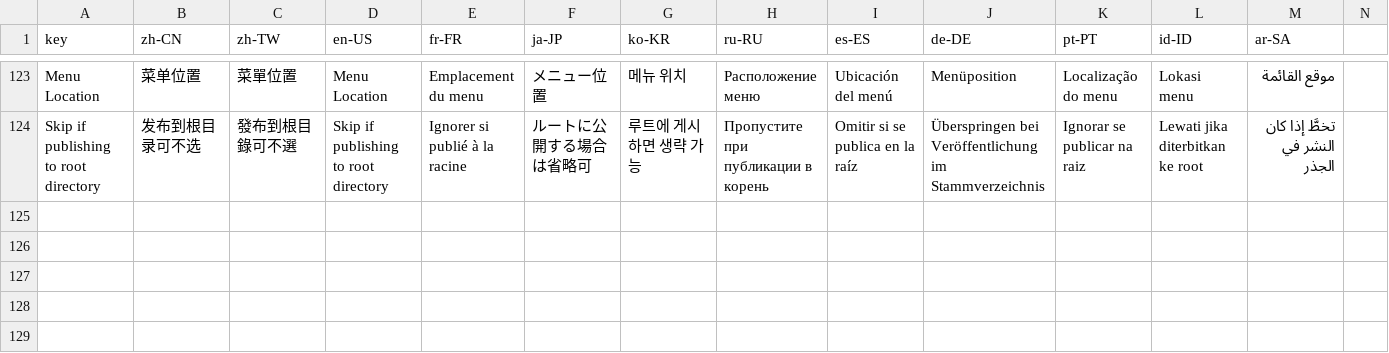
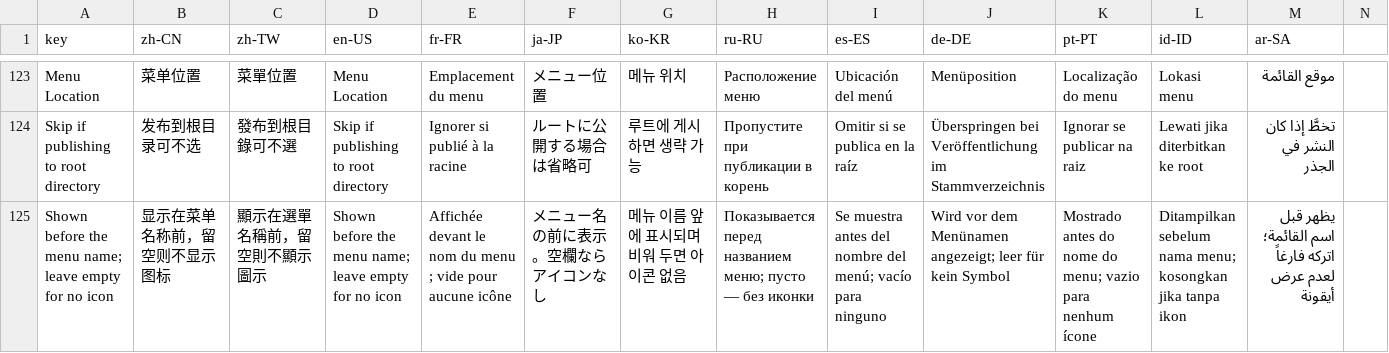
Before and after one commit to erupts/erupt, a CSV file: erupt-upms/src/main/resources/i18n/erupt-upms.i18n.csv, drawn as a sheet; only a part is shown, gaps mark what is left out; the diff names each change by its address in the sheet, - before the commit and + after, or states it on an @@ line.

```diff
--- a/erupt-upms/src/main/resources/i18n/erupt-upms.i18n.csv
+++ b/erupt-upms/src/main/resources/i18n/erupt-upms.i18n.csv
+row 125: Shown before the menu name; leave empty for no icon | 显示在菜单名称前，留空则不显示图标 | 顯示在選單名稱前，留空則不顯示圖示 | Shown before the menu name; leave empty for no icon | Affichée devant le nom du menu ; vide pour aucune icône | メニュー名の前に表示。空欄ならアイコンなし | 메뉴 이름 앞에 표시되며 비워 두면 아이콘 없음 | Показывается перед названием меню; пусто — без иконки | Se muestra antes del nombre del menú; vacío para ninguno | Wird vor dem Menünamen angezeigt; leer für kein Symbol | Mostrado antes do nome do menu; vazio para nenhum ícone | Ditampilkan sebelum nama menu; kosongkan jika tanpa ikon | يظهر قبل اسم القائمة؛ اتركه فارغاً لعدم عرض أيقونة
```
Also changed, not shown: 5 other files.
